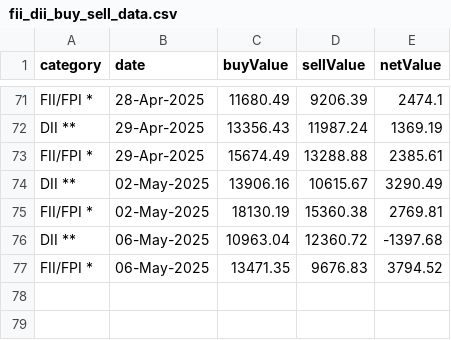
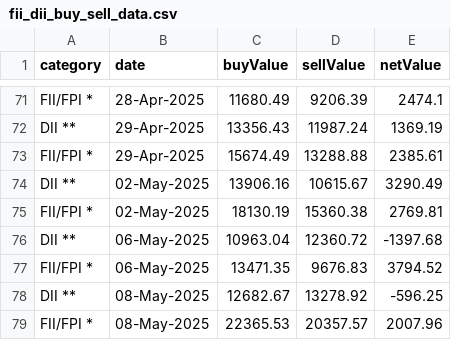
Before and after one commit to senthilkumarimuth/metrices, a CSV file: data/fii_dii_buy_sell_data.csv, drawn as a sheet; only a part is shown, gaps mark what is left out.

```diff
--- a/data/fii_dii_buy_sell_data.csv
+++ b/data/fii_dii_buy_sell_data.csv
@@ -77 +77,3 @@ DII **,06-May-2025,10963.04,12360.72,-1397.68
 FII/FPI *,06-May-2025,13471.35,9676.83,3794.52
+DII **,08-May-2025,12682.67,13278.92,-596.25
+FII/FPI *,08-May-2025,22365.53,20357.57,2007.96
```
Also changed, not shown: data/gold_price_data.csv, data/usd_to_inr_exchange_rate.csv, 4 other files.
